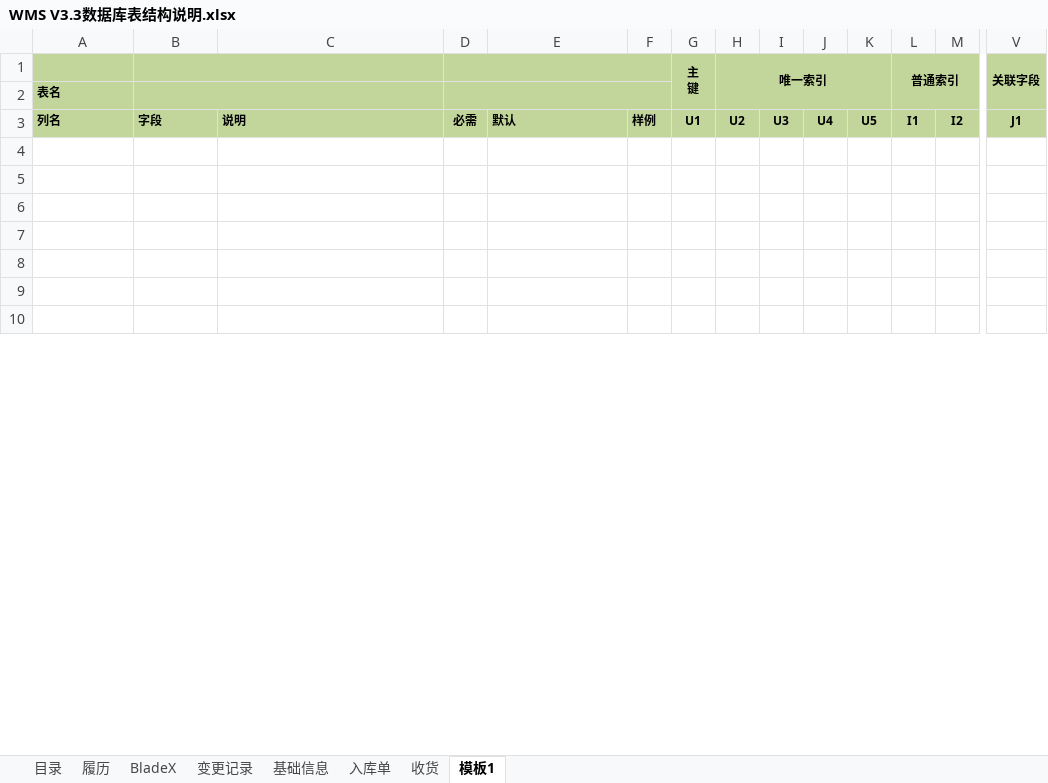
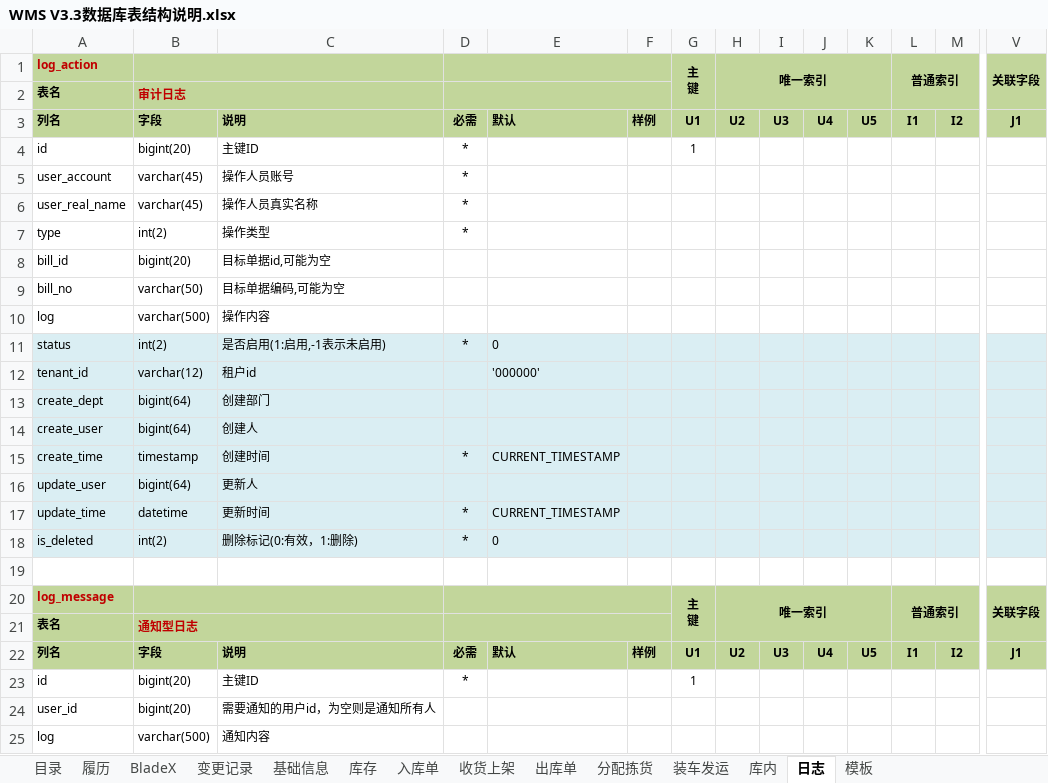
Before and after one commit to a1204503376/wms, an Excel workbook: wms-docs/01需求设计/WMS V3.3数据库表结构说明.xlsx, sheet 日志, drawn as a sheet; only a part is shown, gaps mark what is left out; values as stored, in another font and other column widths than the file's, no borders; addresses are those after the commit; rows hold the shown columns only; ↵ is a line break in a cell; the diff covers the shown part only; the diff names each change by its address in the sheet, - before the commit and + after, or states it on an @@ line.

```diff
--- a/wms-docs/01需求设计/WMS V3.3数据库表结构说明.xlsx (sheet 日志)
+++ b/wms-docs/01需求设计/WMS V3.3数据库表结构说明.xlsx (sheet 日志)
-sheet tab: 收货
+sheet tab: 收货上架
-sheet tab: 模板1
+sheet tab: 日志
+sheet tab: 库存
+sheet tab: 出库单
+sheet tab: 分配拣货
+sheet tab: 装车发运
+sheet tab: 库内
+sheet tab: 模板
-A1: (empty)
+A1: log_action
-B2: (empty)
+B2: 审计日志
+row 4: id | bigint(20) | 主键ID | * |  |  | 1
+row 5: user_account | varchar(45) | 操作人员账号 | *
+row 6: user_real_name | varchar(45) | 操作人员真实名称 | *
+row 7: type | int(2) | 操作类型 | *
+row 8: bill_id | bigint(20) | 目标单据id,可能为空
+row 9: bill_no | varchar(50) | 目标单据编码,可能为空
+row 10: log | varchar(500) | 操作内容
+row 11: status | int(2) | 是否启用(1:启用,-1表示未启用) | * | 0
+row 12: tenant_id | varchar(12) | 租户id |  | '000000'
+row 13: create_dept | bigint(64) | 创建部门
+row 14: create_user | bigint(64) | 创建人
+row 15: create_time | timestamp | 创建时间 | * | CURRENT_TIMESTAMP
+row 16: update_user | bigint(64) | 更新人
+row 17: update_time | datetime | 更新时间 | * | CURRENT_TIMESTAMP
+row 18: is_deleted | int(2) | 删除标记(0:有效，1:删除) | * | 0
-row 20: (empty)
+row 20: log_message |  |  |  |  |  | 主 ↵ 键 | 唯一索引 |  |  |  | 普通索引 |  | 关联字段
-A20:V22 fill: none
+A20:V22 fill: #C2D69B
+B20:C20 merged
+D20:F20 merged
+G20:G21 merged
+H20:K21 merged
+L20:U21 merged
+V20:V21 merged
-row 21: (empty)
+row 21: 表名 | 通知型日志
+B21:C21 merged
+D21:F21 merged
-row 22: (empty)
+row 22: 列名 | 字段 | 说明 | 必需 | 默认 | 样例 | U1 | U2 | U3 | U4 | U5 | I1 | I2 | J1
-row 23: (empty)
+row 23: id | bigint(20) | 主键ID | * |  |  | 1
-row 24: (empty)
+row 24: user_id | bigint(20) | 需要通知的用户id，为空则是通知所有人
-row 25: (empty)
+row 25: log | varchar(500) | 通知内容
```
Also changed, not shown: 9 removed rows, 7 edited cells and cell formats elsewhere in this sheet, sheet 入库单, 6 other files.
